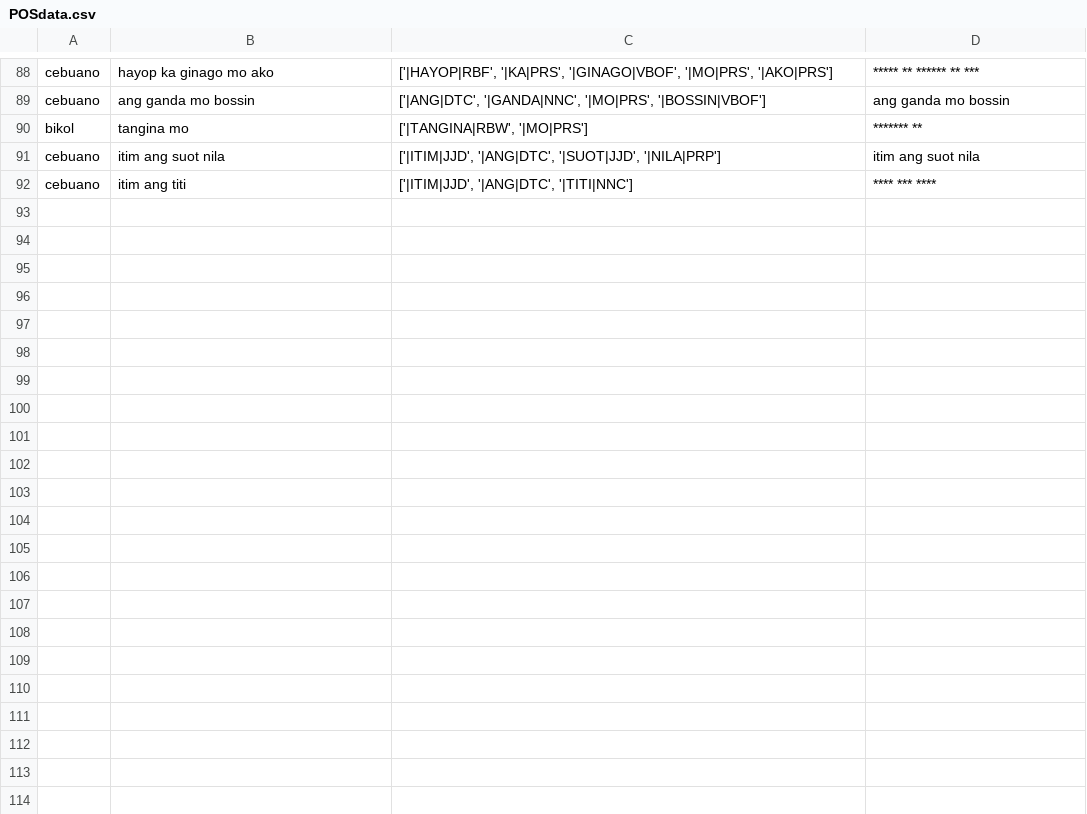
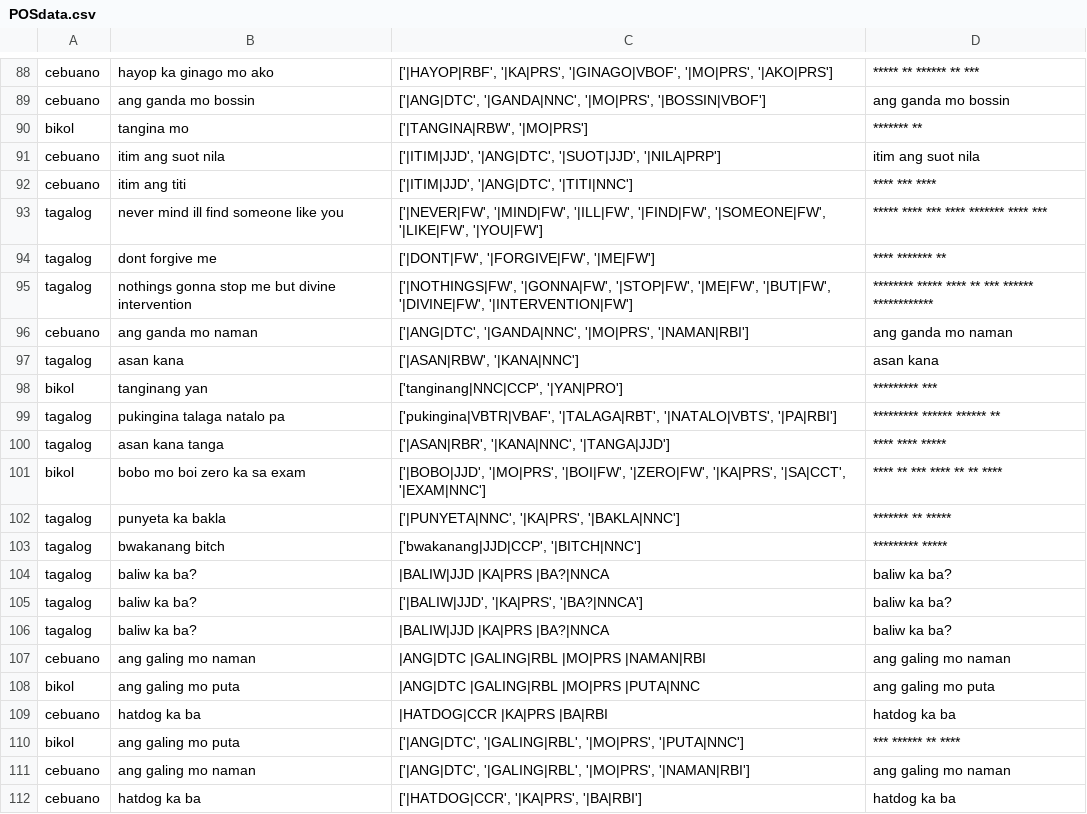
Before and after one commit to lalanglarano/TAKLUBAN-FILIPINO-NATIVE-LANGUAGE-PROFANE-DETECTION, a CSV file: POSdata.csv, drawn as a sheet; only a part is shown, gaps mark what is left out; the diff covers the shown part only.

```diff
--- a/POSdata.csv
+++ b/POSdata.csv
@@ -92 +92,21 @@ cebuano,itim ang suot nila,"['|ITIM|JJD', '|ANG|DTC', '|SUOT|JJD', '|NILA|PRP']"
 cebuano,itim ang titi,"['|ITIM|JJD', '|ANG|DTC', '|TITI|NNC']",**** *** ****
+tagalog,never mind ill find someone like you,"['|NEVER|FW', '|MIND|FW', '|ILL|FW', '|FIND|FW', '|SOMEONE|FW', '|LIKE|FW', '|YOU|FW']",***** **** *** **** ******* **** ***
+tagalog,dont forgive me,"['|DONT|FW', '|FORGIVE|FW', '|ME|FW']",**** ******* **
+tagalog,nothings gonna stop me but divine intervention,"['|NOTHINGS|FW', '|GONNA|FW', '|STOP|FW', '|ME|FW', '|BUT|FW', '|DIVINE|FW', '|INTERVENTION|FW']",******** ***** **** ** *** ****** ************
+cebuano,ang ganda mo naman,"['|ANG|DTC', '|GANDA|NNC', '|MO|PRS', '|NAMAN|RBI']",ang ganda mo naman
+tagalog,asan kana,"['|ASAN|RBW', '|KANA|NNC']",asan kana
+bikol,tanginang yan,"['tanginang|NNC|CCP', '|YAN|PRO']",********* ***
+tagalog,pukingina talaga natalo pa,"['pukingina|VBTR|VBAF', '|TALAGA|RBT', '|NATALO|VBTS', '|PA|RBI']",********* ****** ****** **
+tagalog,asan kana tanga,"['|ASAN|RBR', '|KANA|NNC', '|TANGA|JJD']",**** **** *****
+bikol,bobo mo boi zero ka sa exam,"['|BOBO|JJD', '|MO|PRS', '|BOI|FW', '|ZERO|FW', '|KA|PRS', '|SA|CCT', '|EXAM|NNC']",**** ** *** **** ** ** ****
+tagalog,punyeta ka bakla,"['|PUNYETA|NNC', '|KA|PRS', '|BAKLA|NNC']",******* ** *****
+tagalog,bwakanang bitch,"['bwakanang|JJD|CCP', '|BITCH|NNC']",********* *****
+tagalog,baliw ka ba?,|BALIW|JJD |KA|PRS |BA?|NNCA,baliw ka ba?
+tagalog,baliw ka ba?,"['|BALIW|JJD', '|KA|PRS', '|BA?|NNCA']",baliw ka ba?
+tagalog,baliw ka ba?,|BALIW|JJD |KA|PRS |BA?|NNCA,baliw ka ba?
+cebuano,ang galing mo naman,|ANG|DTC |GALING|RBL |MO|PRS |NAMAN|RBI,ang galing mo naman
+bikol,ang galing mo puta,|ANG|DTC |GALING|RBL |MO|PRS |PUTA|NNC,ang galing mo puta
+cebuano,hatdog ka ba,|HATDOG|CCR |KA|PRS |BA|RBI,hatdog ka ba
+bikol,ang galing mo puta,"['|ANG|DTC', '|GALING|RBL', '|MO|PRS', '|PUTA|NNC']",*** ****** ** ****
+cebuano,ang galing mo naman,"['|ANG|DTC', '|GALING|RBL', '|MO|PRS', '|NAMAN|RBI']",ang galing mo naman
+cebuano,hatdog ka ba,"['|HATDOG|CCR', '|KA|PRS', '|BA|RBI']",hatdog ka ba
```
Also changed, not shown: 16 added rows elsewhere in this file, PATTERN_GENERATION/predefined_rules.csv, POSTagging/POSTAGGER/POSData.csv, 6 other files.
